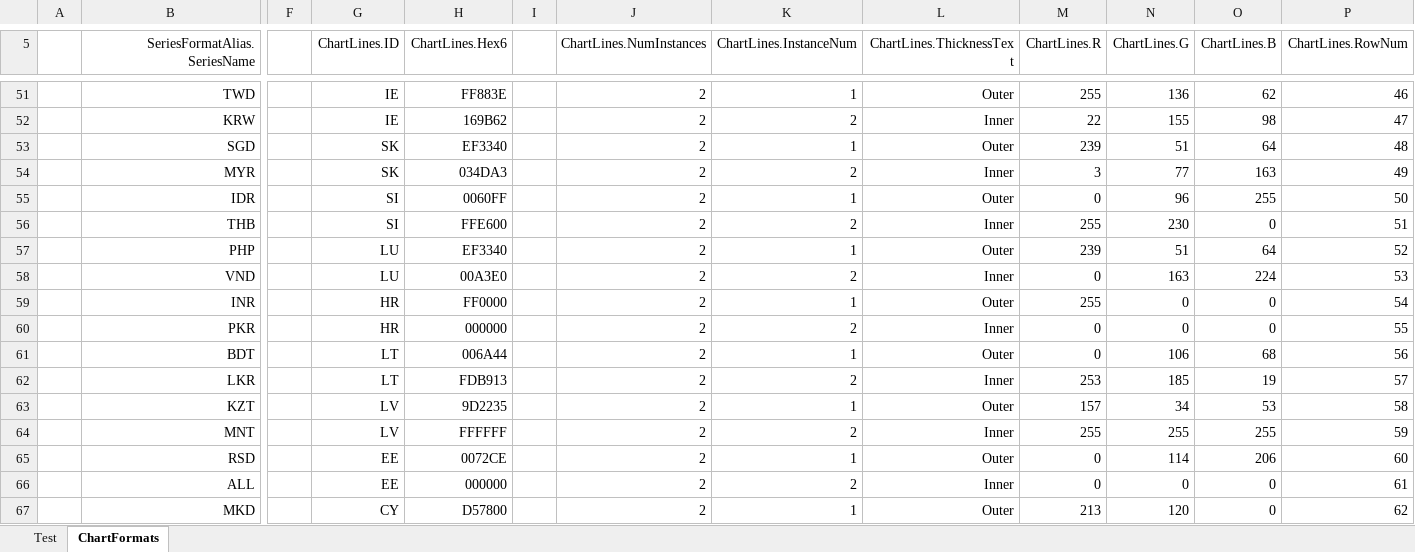
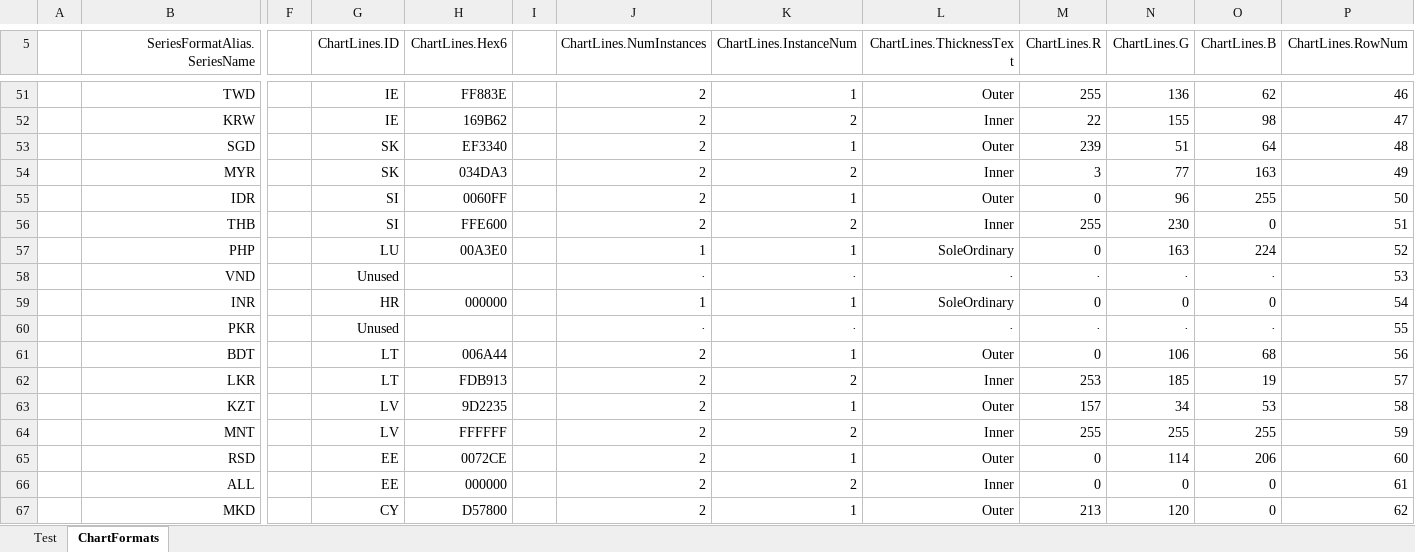
Before and after one commit to jdaw1/chart_markers, an Excel workbook: Spreadsheets/ChartMarkers.xlsx, sheet ChartFormats, drawn as a sheet; only a part is shown, gaps mark what is left out; values as stored, in another font and other column widths than the file's, no borders; the diff covers the shown part only; the diff names each change by its address in the sheet, - before the commit and + after, or states it on an @@ line.

Commit message:
Lines changed for  HR LU PT MYR
Closes issue #7.

```diff
--- a/Spreadsheets/ChartMarkers.xlsx (sheet ChartFormats)
+++ b/Spreadsheets/ChartMarkers.xlsx (sheet ChartFormats)
-H57 (ChartLines.Hex6): EF3340
+H57 (ChartLines.Hex6): 00A3E0
-J57 (ChartLines.NumInstances): 2
+J57 (ChartLines.NumInstances): 1
-L57 (ChartLines.ThicknessText): Outer
+L57 (ChartLines.ThicknessText): SoleOrdinary
-M57 (ChartLines.R): 239
+M57 (ChartLines.R): 0
-N57 (ChartLines.G): 51
+N57 (ChartLines.G): 163
-O57 (ChartLines.B): 64
+O57 (ChartLines.B): 224
-G58 (ChartLines.ID): LU
+G58 (ChartLines.ID): Unused
-H58 (ChartLines.Hex6): 00A3E0
+H58 (ChartLines.Hex6): (empty)
-J58 (ChartLines.NumInstances): 2
+J58 (ChartLines.NumInstances): ·
-K58 (ChartLines.InstanceNum): 2
+K58 (ChartLines.InstanceNum): ·
-L58 (ChartLines.ThicknessText): Inner
+L58 (ChartLines.ThicknessText): ·
-M58 (ChartLines.R): 0
+M58 (ChartLines.R): ·
-N58 (ChartLines.G): 163
+N58 (ChartLines.G): ·
-O58 (ChartLines.B): 224
+O58 (ChartLines.B): ·
-H59 (ChartLines.Hex6): FF0000
+H59 (ChartLines.Hex6): 000000
-J59 (ChartLines.NumInstances): 2
+J59 (ChartLines.NumInstances): 1
-L59 (ChartLines.ThicknessText): Outer
+L59 (ChartLines.ThicknessText): SoleOrdinary
-M59 (ChartLines.R): 255
+M59 (ChartLines.R): 0
-G60 (ChartLines.ID): HR
+G60 (ChartLines.ID): Unused
-H60 (ChartLines.Hex6): 000000
+H60 (ChartLines.Hex6): (empty)
-J60 (ChartLines.NumInstances): 2
+J60 (ChartLines.NumInstances): ·
-K60 (ChartLines.InstanceNum): 2
+K60 (ChartLines.InstanceNum): ·
-L60 (ChartLines.ThicknessText): Inner
+L60 (ChartLines.ThicknessText): ·
-M60 (ChartLines.R): 0
+M60 (ChartLines.R): ·
-N60 (ChartLines.G): 0
+N60 (ChartLines.G): ·
-O60 (ChartLines.B): 0
+O60 (ChartLines.B): ·
```
Also changed, not shown: 18 edited cells elsewhere in this sheet, sheet Test, charts or pictures, Construction/SVGs_construction.xlsm, Spreadsheets/ChartMarkers.xlsm, 10 other files.
